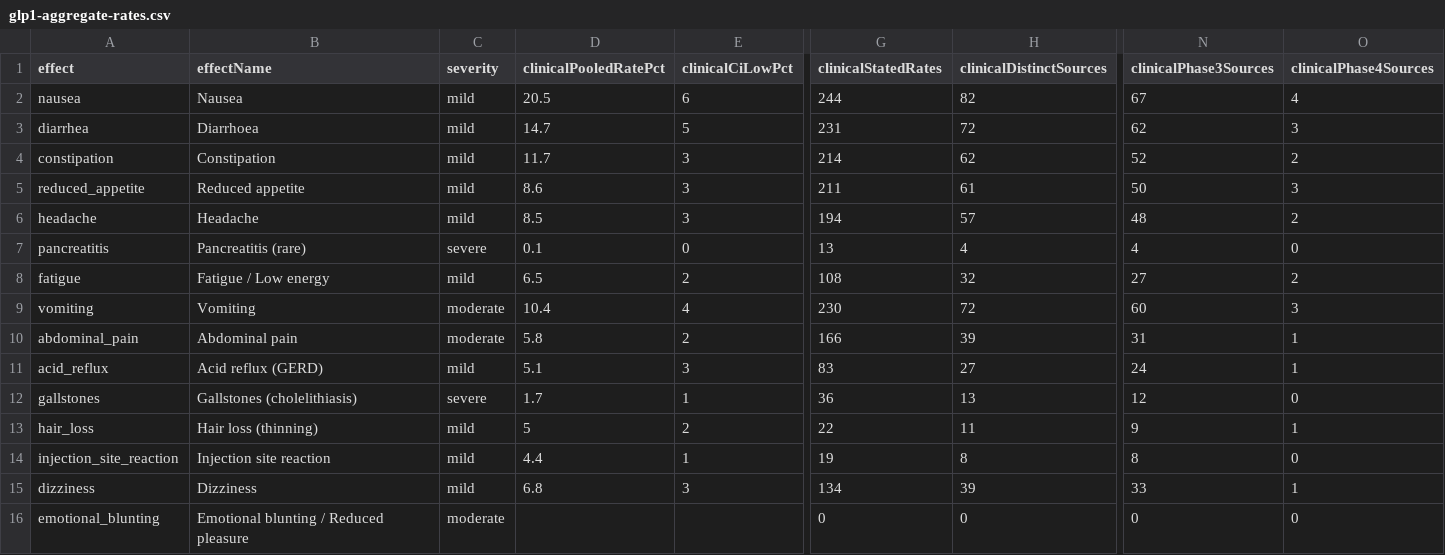
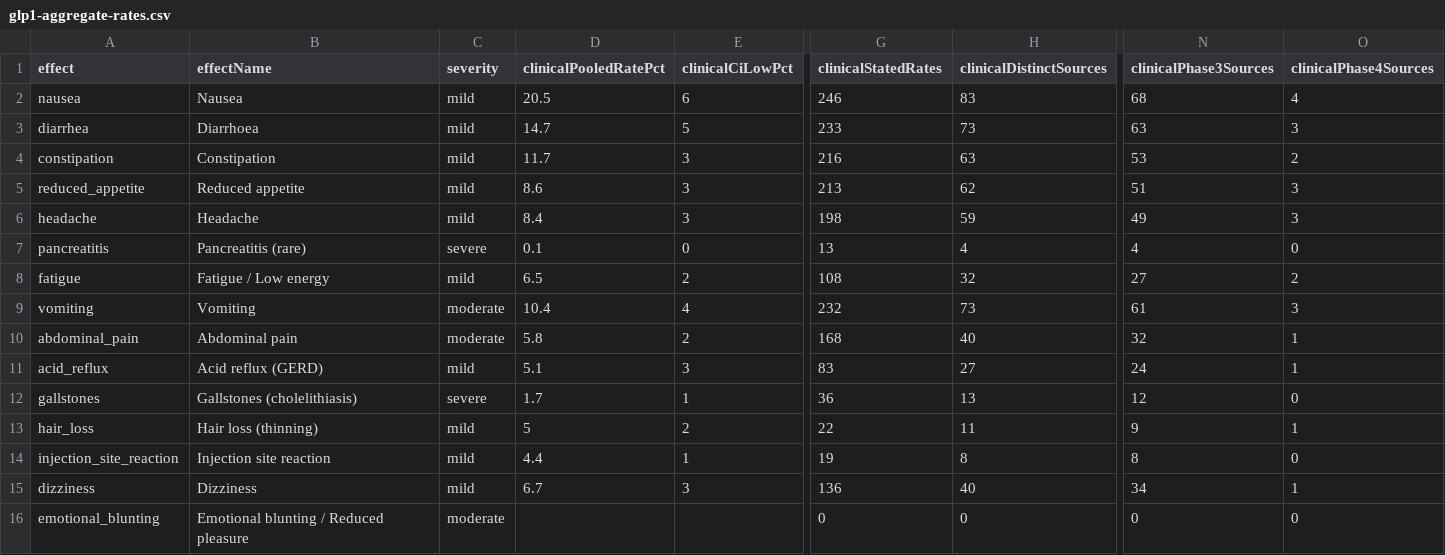
Before and after one commit to saurabhgoyal75/magistra-predictor, a CSV file: data/glp1-aggregate-rates.csv, drawn as a sheet; only a part is shown, gaps mark what is left out; the diff names each change by its address in the sheet, - before the commit and + after, or states it on an @@ line.

Commit message:
Refresh data/glp1-aggregate-rates.csv to the 2026-10-06 corpus (1,923 eligible rates / 86 studies)

```diff
--- a/data/glp1-aggregate-rates.csv
+++ b/data/glp1-aggregate-rates.csv
-G2 (clinicalStatedRates): 244
+G2 (clinicalStatedRates): 246
-H2 (clinicalDistinctSources): 82
+H2 (clinicalDistinctSources): 83
-N2 (clinicalPhase3Sources): 67
+N2 (clinicalPhase3Sources): 68
-G3 (clinicalStatedRates): 231
+G3 (clinicalStatedRates): 233
-H3 (clinicalDistinctSources): 72
+H3 (clinicalDistinctSources): 73
-N3 (clinicalPhase3Sources): 62
+N3 (clinicalPhase3Sources): 63
-G4 (clinicalStatedRates): 214
+G4 (clinicalStatedRates): 216
-H4 (clinicalDistinctSources): 62
+H4 (clinicalDistinctSources): 63
-N4 (clinicalPhase3Sources): 52
+N4 (clinicalPhase3Sources): 53
-G5 (clinicalStatedRates): 211
+G5 (clinicalStatedRates): 213
-H5 (clinicalDistinctSources): 61
+H5 (clinicalDistinctSources): 62
-N5 (clinicalPhase3Sources): 50
+N5 (clinicalPhase3Sources): 51
-D6 (clinicalPooledRatePct): 8.5
+D6 (clinicalPooledRatePct): 8.4
-G6 (clinicalStatedRates): 194
+G6 (clinicalStatedRates): 198
-H6 (clinicalDistinctSources): 57
+H6 (clinicalDistinctSources): 59
-N6 (clinicalPhase3Sources): 48
+N6 (clinicalPhase3Sources): 49
-O6 (clinicalPhase4Sources): 2
+O6 (clinicalPhase4Sources): 3
-G9 (clinicalStatedRates): 230
+G9 (clinicalStatedRates): 232
-H9 (clinicalDistinctSources): 72
+H9 (clinicalDistinctSources): 73
-N9 (clinicalPhase3Sources): 60
+N9 (clinicalPhase3Sources): 61
-G10 (clinicalStatedRates): 166
+G10 (clinicalStatedRates): 168
-H10 (clinicalDistinctSources): 39
+H10 (clinicalDistinctSources): 40
-N10 (clinicalPhase3Sources): 31
+N10 (clinicalPhase3Sources): 32
-D15 (clinicalPooledRatePct): 6.8
+D15 (clinicalPooledRatePct): 6.7
-G15 (clinicalStatedRates): 134
+G15 (clinicalStatedRates): 136
-H15 (clinicalDistinctSources): 39
+H15 (clinicalDistinctSources): 40
-N15 (clinicalPhase3Sources): 33
+N15 (clinicalPhase3Sources): 34
```
